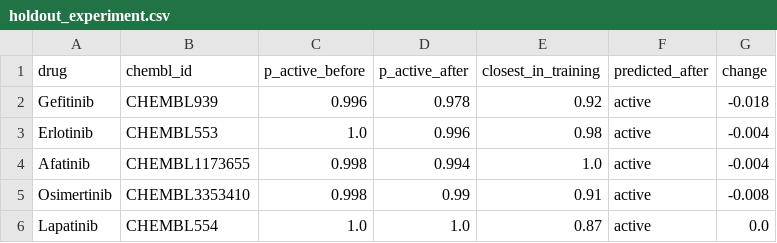
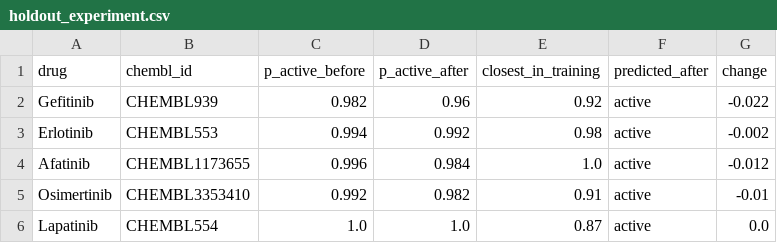
Before and after one commit to niko-tjan/egfr-activity-model, a CSV file: data/holdout_experiment.csv, drawn as a sheet.

```diff
--- a/data/holdout_experiment.csv
+++ b/data/holdout_experiment.csv
@@ -1,6 +1,6 @@
 drug,chembl_id,p_active_before,p_active_after,closest_in_training,predicted_after,change
-Gefitinib,CHEMBL939,0.996,0.978,0.92,active,-0.018
-Erlotinib,CHEMBL553,1.0,0.996,0.98,active,-0.004
-Afatinib,CHEMBL1173655,0.998,0.994,1.0,active,-0.004
-Osimertinib,CHEMBL3353410,0.998,0.99,0.91,active,-0.008
+Gefitinib,CHEMBL939,0.982,0.96,0.92,active,-0.022
+Erlotinib,CHEMBL553,0.994,0.992,0.98,active,-0.002
+Afatinib,CHEMBL1173655,0.996,0.984,1.0,active,-0.012
+Osimertinib,CHEMBL3353410,0.992,0.982,0.91,active,-0.01
 Lapatinib,CHEMBL554,1.0,1.0,0.87,active,0.0
```
Also changed, not shown: data/drug_predictions.csv, data/scaffold_comparison.csv, 5 other files.
